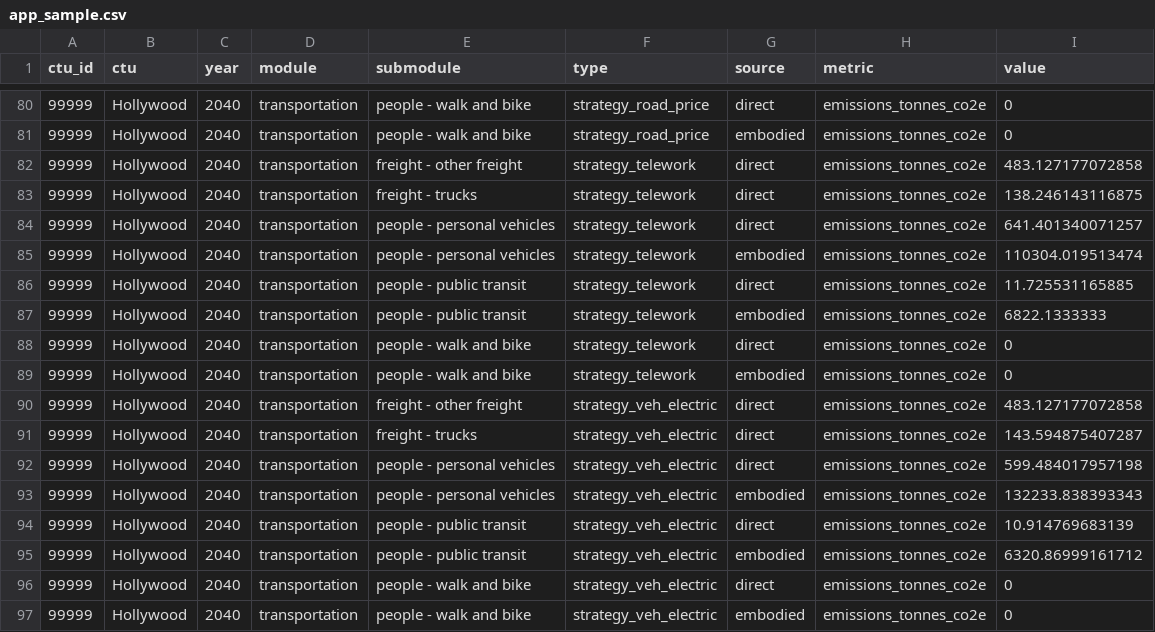
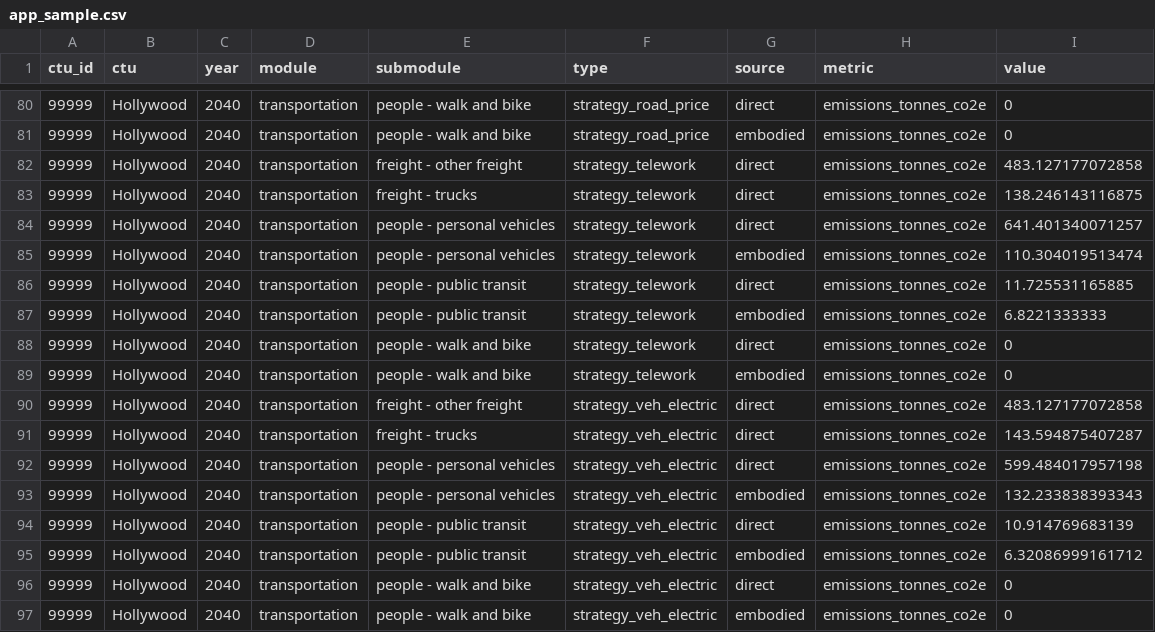
Before and after one commit to Metropolitan-Council/ghg.gert, a CSV file: vignettes/app_sample.csv, drawn as a sheet; only a part is shown, gaps mark what is left out; the diff covers the shown part only.

```diff
--- a/vignettes/app_sample.csv
+++ b/vignettes/app_sample.csv
@@ -84,5 +84,5 @@
 "99999","Hollywood","2040","transportation","people - personal vehicles","strategy_telework","direct","emissions_tonnes_co2e",641.401340071257
-"99999","Hollywood","2040","transportation","people - personal vehicles","strategy_telework","embodied","emissions_tonnes_co2e",110304.019513474
+"99999","Hollywood","2040","transportation","people - personal vehicles","strategy_telework","embodied","emissions_tonnes_co2e",110.304019513474
 "99999","Hollywood","2040","transportation","people - public transit","strategy_telework","direct","emissions_tonnes_co2e",11.725531165885
-"99999","Hollywood","2040","transportation","people - public transit","strategy_telework","embodied","emissions_tonnes_co2e",6822.1333333
+"99999","Hollywood","2040","transportation","people - public transit","strategy_telework","embodied","emissions_tonnes_co2e",6.8221333333
 "99999","Hollywood","2040","transportation","people - walk and bike","strategy_telework","direct","emissions_tonnes_co2e",0
@@ -92,5 +92,5 @@
 "99999","Hollywood","2040","transportation","people - personal vehicles","strategy_veh_electric","direct","emissions_tonnes_co2e",599.484017957198
-"99999","Hollywood","2040","transportation","people - personal vehicles","strategy_veh_electric","embodied","emissions_tonnes_co2e",132233.838393343
+"99999","Hollywood","2040","transportation","people - personal vehicles","strategy_veh_electric","embodied","emissions_tonnes_co2e",132.233838393343
 "99999","Hollywood","2040","transportation","people - public transit","strategy_veh_electric","direct","emissions_tonnes_co2e",10.914769683139
-"99999","Hollywood","2040","transportation","people - public transit","strategy_veh_electric","embodied","emissions_tonnes_co2e",6320.86999161712
+"99999","Hollywood","2040","transportation","people - public transit","strategy_veh_electric","embodied","emissions_tonnes_co2e",6.32086999161712
 "99999","Hollywood","2040","transportation","people - walk and bike","strategy_veh_electric","direct","emissions_tonnes_co2e",0
```
Also changed, not shown: 20 edited cells elsewhere in this file, 3 other files.
